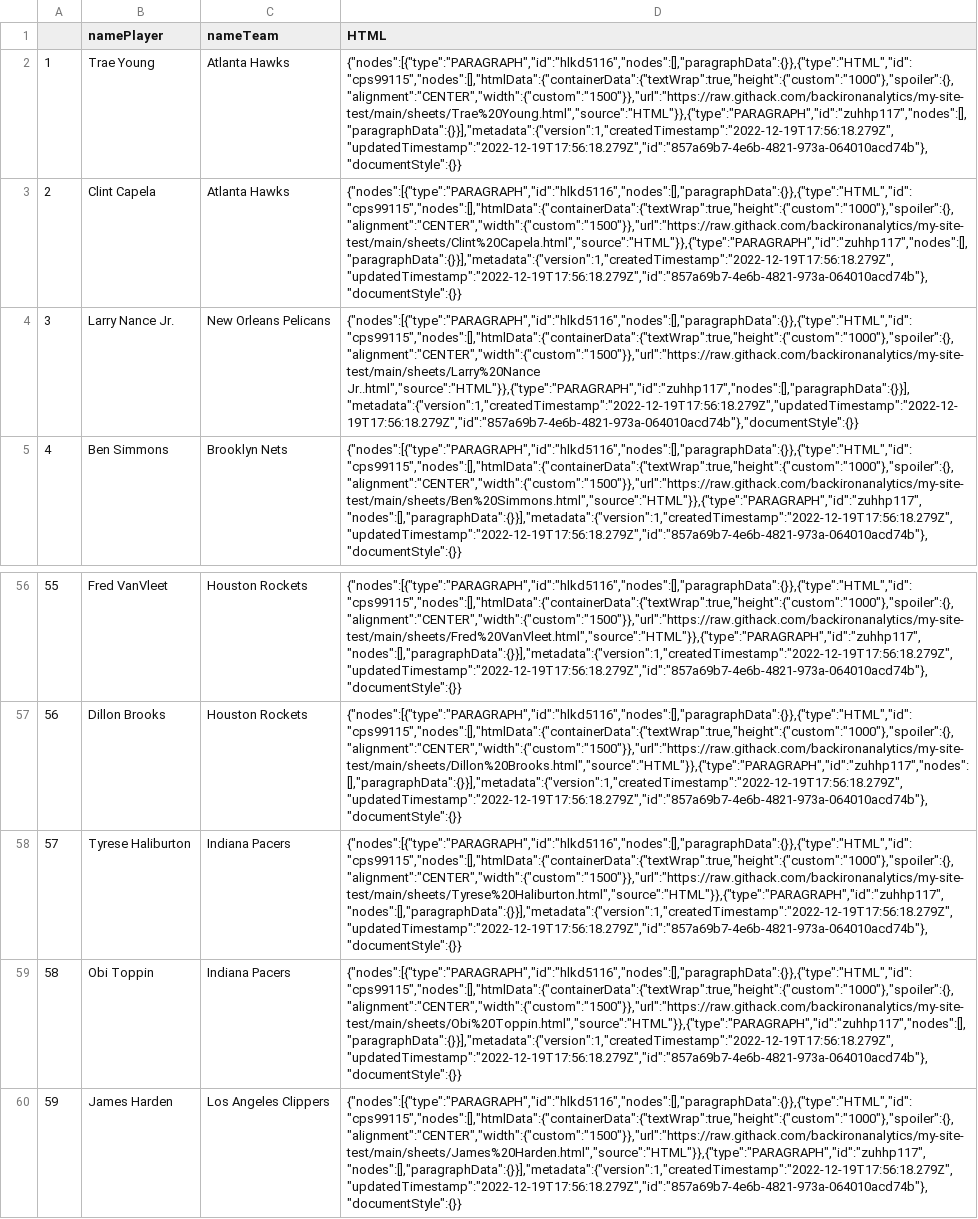
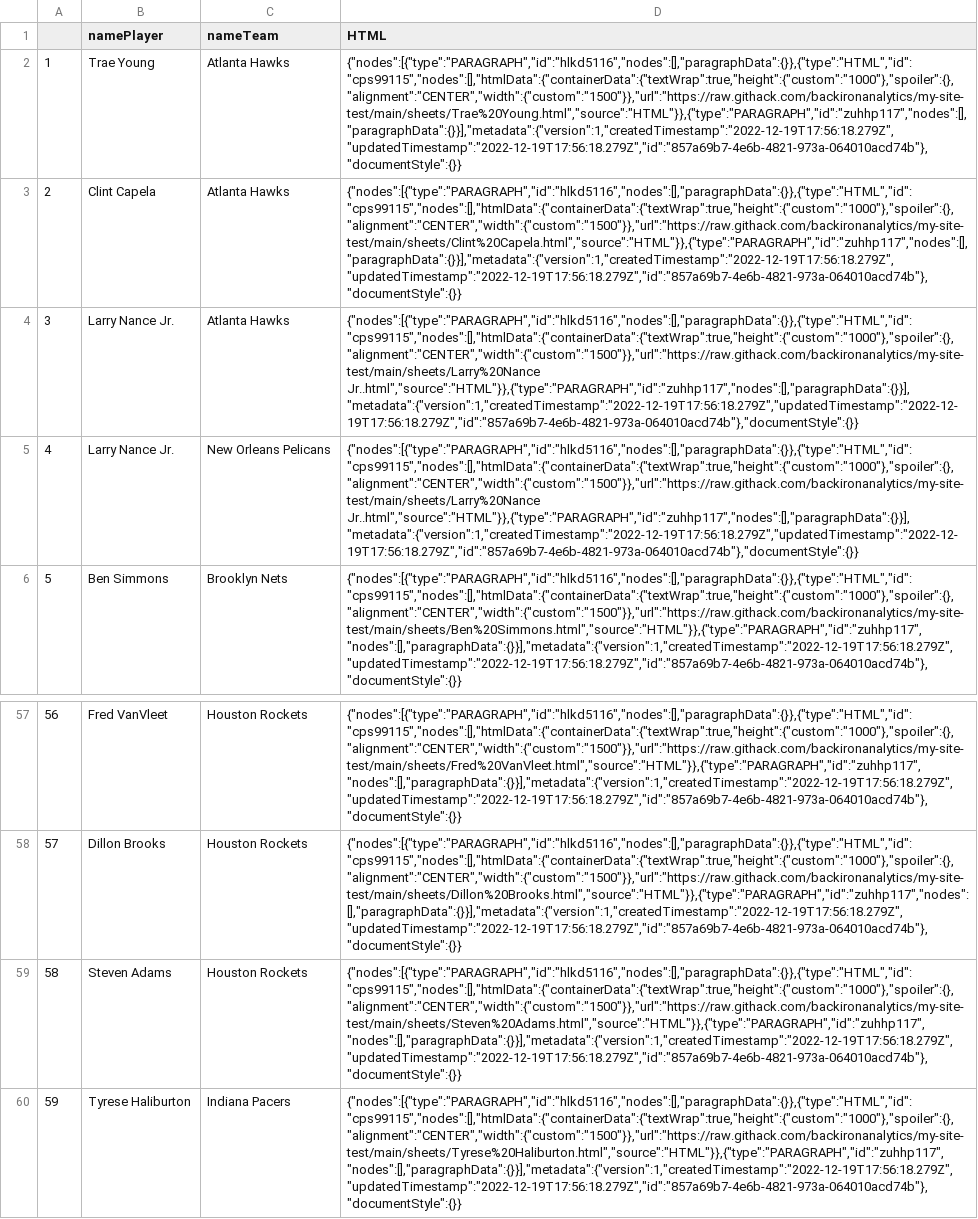
Before and after one commit to backironanalytics/my-site-test, a CSV file: jobs_test2.csv, drawn as a sheet; only a part is shown, gaps mark what is left out; the shorter side is filled out with more unchanged rows; addresses are those after the commit; the diff names each change by its address in the sheet, - before the commit and + after, or states it on an @@ line.

```diff
--- a/jobs_test2.csv
+++ b/jobs_test2.csv
+row 4: 3 | Larry Nance Jr. | Atlanta Hawks | {"nodes":[{"type":"PARAGRAPH","id":"hlkd5116","nodes":[],"paragraphData":{}},{"type":"HTML","id":"cps99115","nodes":[],"htmlData":{"containerData":{"textWrap":true,"height":{"custom":"1000"},"spoiler":{},"alignment":"CENTER","width":{"custom":"1500"}},"url":"https://raw.githack.com/backironanalytics/my-site-test/main/sheets/Larry%20Nance Jr..html","source":"HTML"}},{"type":"PARAGRAPH","id":"zuhhp117","nodes":[],"paragraphData":{}}],"metadata":{"version":1,"createdTimestamp":"2022-12-19T17:56:18.279Z","updatedTimestamp":"2022-12-19T17:56:18.279Z","id":"857a69b7-4e6b-4821-973a-064010acd74b"},"documentStyle":{}}
@@ column A renumbered from row 5 down @@
+row 59: 58 | Steven Adams | Houston Rockets | {"nodes":[{"type":"PARAGRAPH","id":"hlkd5116","nodes":[],"paragraphData":{}},{"type":"HTML","id":"cps99115","nodes":[],"htmlData":{"containerData":{"textWrap":true,"height":{"custom":"1000"},"spoiler":{},"alignment":"CENTER","width":{"custom":"1500"}},"url":"https://raw.githack.com/backironanalytics/my-site-test/main/sheets/Steven%20Adams.html","source":"HTML"}},{"type":"PARAGRAPH","id":"zuhhp117","nodes":[],"paragraphData":{}}],"metadata":{"version":1,"createdTimestamp":"2022-12-19T17:56:18.279Z","updatedTimestamp":"2022-12-19T17:56:18.279Z","id":"857a69b7-4e6b-4821-973a-064010acd74b"},"documentStyle":{}}
```
Also changed, not shown: 35 other files.
